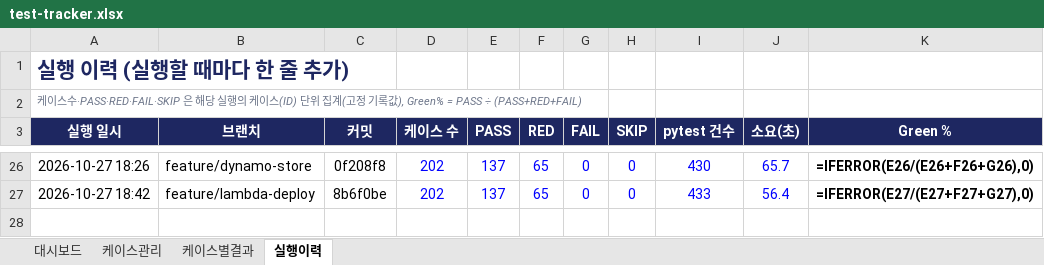
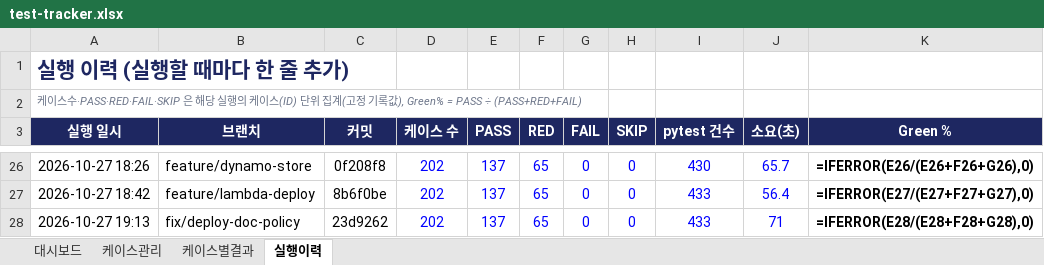
Before and after one commit to NotZZu/WebFrameworkProject, an Excel workbook: assets/tracker/test-tracker.xlsx, sheet 실행이력, drawn as a sheet; only a part is shown, gaps mark what is left out; values as stored, in another font and other column widths than the file's, no borders; formulas without a stored value are shown as written; conditional formats not drawn; the diff names each change by its address in the sheet, - before the commit and + after, or states it on an @@ line.

```diff
--- a/assets/tracker/test-tracker.xlsx (sheet 실행이력)
+++ b/assets/tracker/test-tracker.xlsx (sheet 실행이력)
+row 28: 2026-10-27 19:13 | fix/deploy-doc-policy | 23d9262 | 202 | 137 | 65 | 0 | 0 | 433 | 71 | =IFERROR(E28/(E28+F28+G28),0)
```
Also changed, not shown: charts or pictures, webservice/tracker/테스트관리.xlsx, 1 other file.
